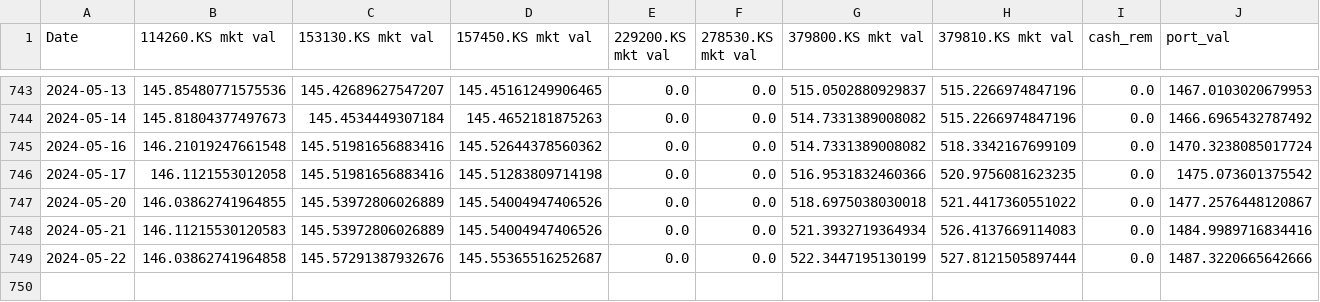
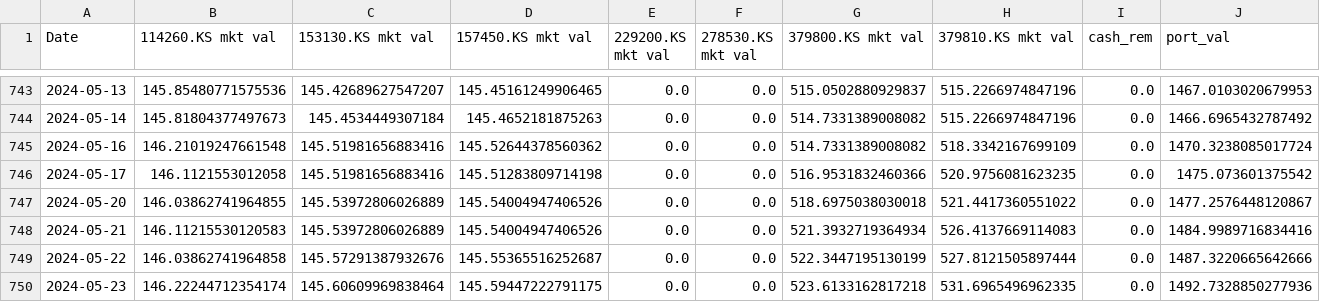
Before and after one commit to kangokseo/cqralgo, a CSV file: portfolio/templates/4_일별수익률추이.csv, drawn as a sheet; only a part is shown, gaps mark what is left out; rows hold the shown columns only; the diff names each change by its address in the sheet, - before the commit and + after, or states it on an @@ line.

```diff
--- a/portfolio/templates/4_일별수익률추이.csv
+++ b/portfolio/templates/4_일별수익률추이.csv
+row 750: 2024-05-23 | 146.22244712354174 | 145.60609969838464 | 145.59447222791175 | 0.0 | 0.0 | 523.6133162817218 | 531.6965496962335 | 0.0 | 1492.7328850277936
```
Also changed, not shown: portfolio/templates/2_일별수익률추이.csv, portfolio/templates/2_종목별투자비중추이.csv, 20 other files.
